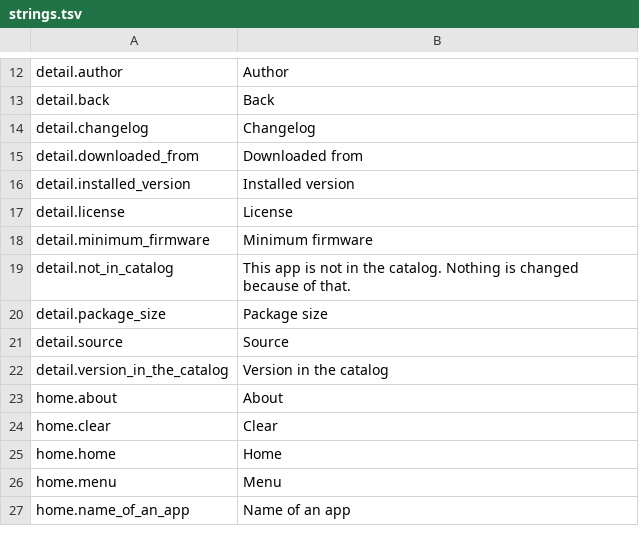
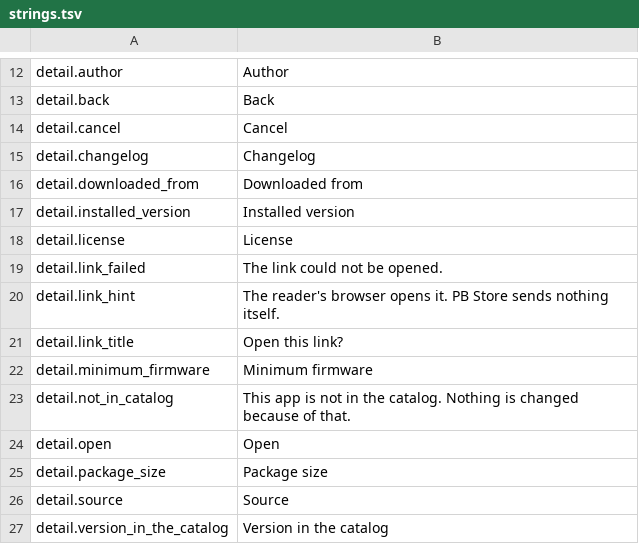
Before and after one commit to voneinem/appstore-pocketbook, a TSV file: bridge/strings/strings.tsv, drawn as a sheet; only a part is shown, gaps mark what is left out; the shorter side is filled out with more unchanged rows.

```diff
--- a/bridge/strings/strings.tsv
+++ b/bridge/strings/strings.tsv
@@ -13,2 +13,3 @@ detail.author	Author
 detail.back	Back
+detail.cancel	Cancel
 detail.changelog	Changelog
@@ -17,4 +18,8 @@ detail.installed_version	Installed version
 detail.license	License
+detail.link_failed	The link could not be opened.
+detail.link_hint	The reader's browser opens it. PB Store sends nothing itself.
+detail.link_title	Open this link?
 detail.minimum_firmware	Minimum firmware
 detail.not_in_catalog	This app is not in the catalog. Nothing is changed because of that.
+detail.open	Open
 detail.package_size	Package size
```
Also changed, not shown: 16 other files.
